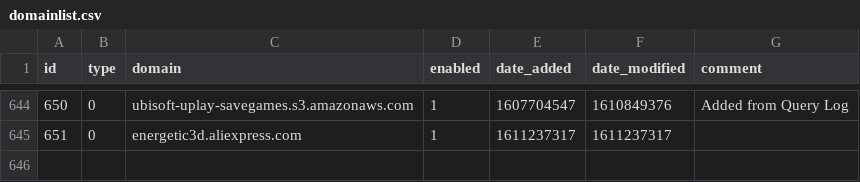
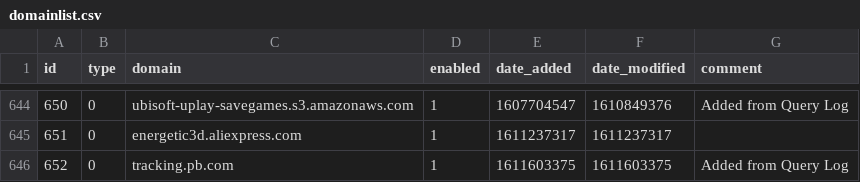
Before and after one commit to songxiaosen/my-pihole-lists, a CSV file: domainlist.csv, drawn as a sheet; only a part is shown, gaps mark what is left out.

Commit message:
Updated January 25, 2021  7:00pm

```diff
--- a/domainlist.csv
+++ b/domainlist.csv
@@ -645 +645,2 @@ id,type,domain,enabled,date_added,date_modified,comment
 651,0,energetic3d.aliexpress.com,1,1611237317,1611237317,
+652,0,tracking.pb.com,1,1611603375,1611603375,"Added from Query Log"
```
